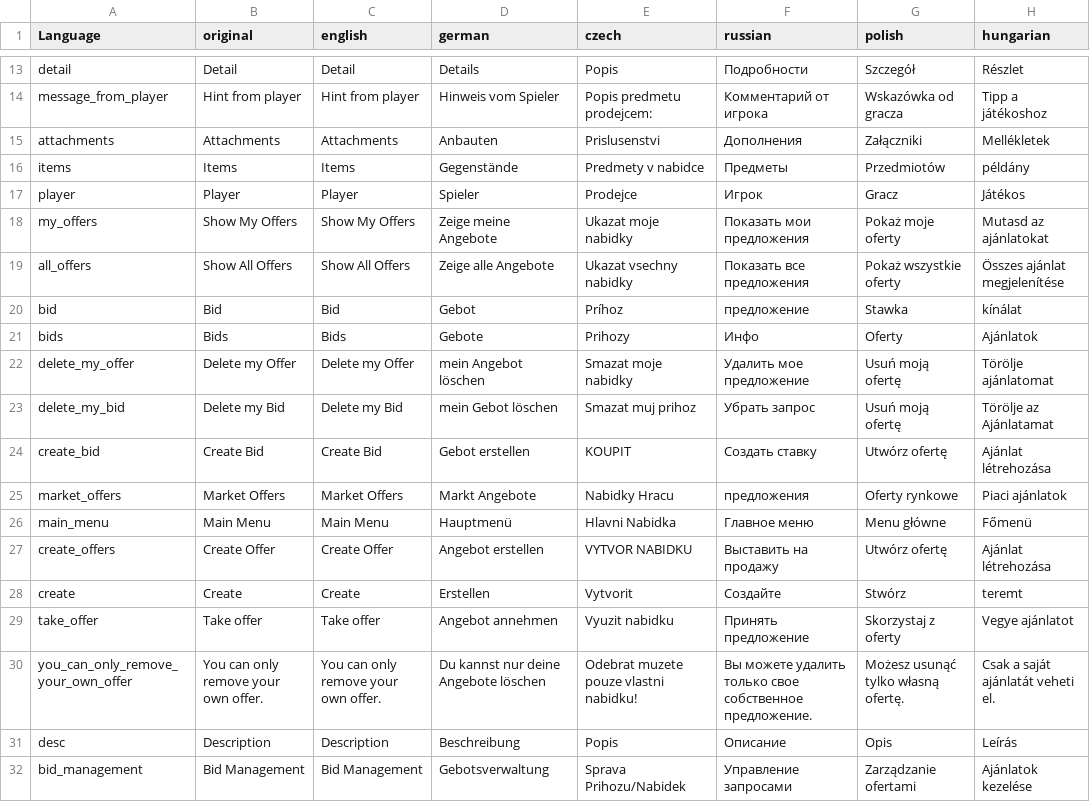
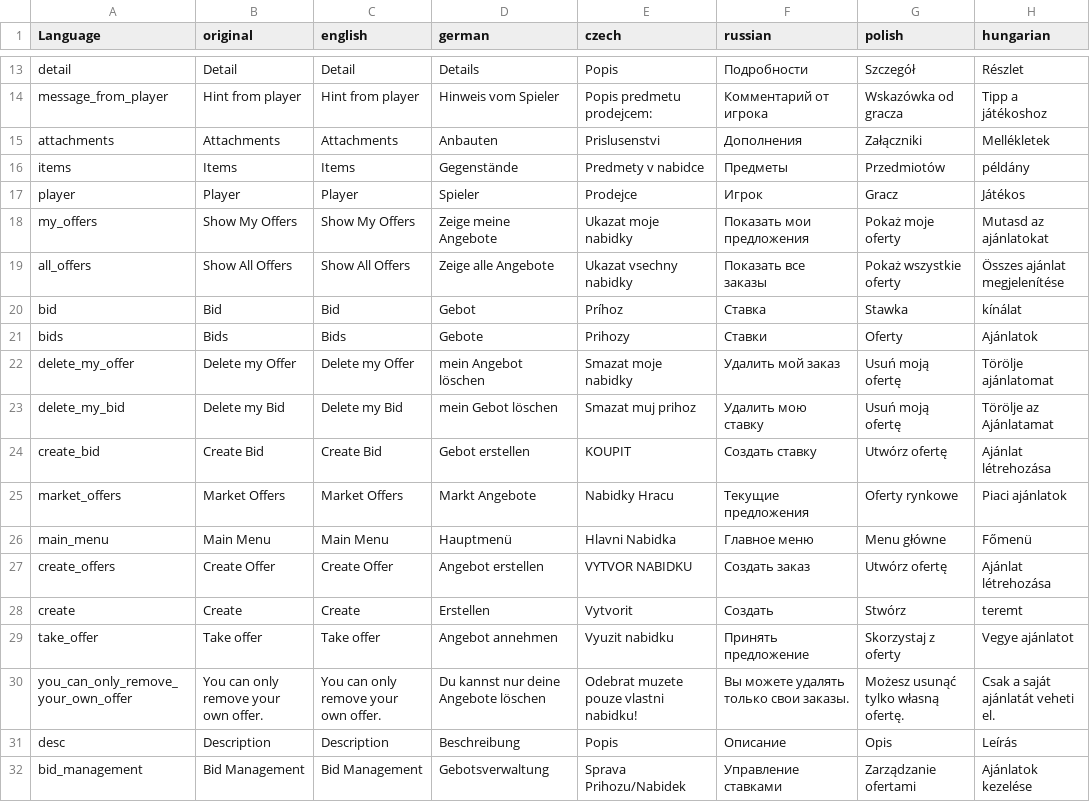
Before and after one commit to ihr-it-projekt/P2PTrader, a CSV file: stringtable.csv, drawn as a sheet; only a part is shown, gaps mark what is left out; the diff covers the shown part only; the diff names each change by its address in the sheet, - before the commit and + after, or states it on an @@ line.

Commit message:
add first actions

```diff
--- a/stringtable.csv
+++ b/stringtable.csv
-F19 (russian): Показать все предложения
+F19 (russian): Показать все заказы
-F20 (russian): предложение
+F20 (russian): Ставка
-F21 (russian): Инфо
+F21 (russian): Ставки
-F22 (russian): Удалить мое предложение
+F22 (russian): Удалить мой заказ
-F23 (russian): Убрать запрос
+F23 (russian): Удалить мою ставку
-F25 (russian): предложения
+F25 (russian): Текущие предложения
-F27 (russian): Выставить на продажу
+F27 (russian): Создать заказ
-F28 (russian): Создайте
+F28 (russian): Создать
-F30 (russian): Вы можете удалить только свое собственное предложение.
+F30 (russian): Вы можете удалять только свои заказы.
-F32 (russian): Управление запросами
+F32 (russian): Управление ставками
```
Also changed, not shown: 24 edited cells elsewhere in this file.
